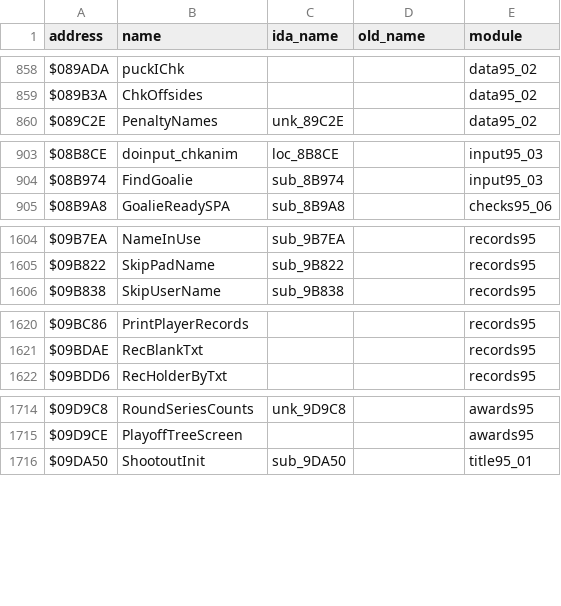
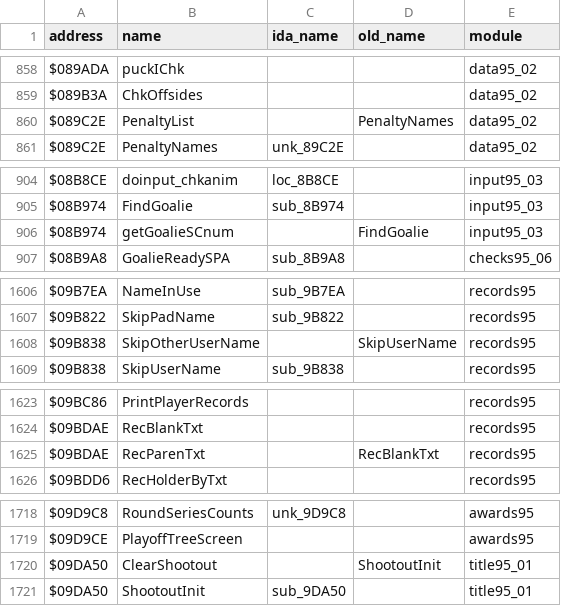
Before and after one commit to abdulahmad/NHL95Genesis, a CSV file: docs/name_map.csv, drawn as a sheet; only a part is shown, gaps mark what is left out; the diff covers the shown part only.

```diff
--- a/docs/name_map.csv
+++ b/docs/name_map.csv
@@ -859,2 +859,3 @@ $089ADA,puckIChk,,,data95_02
 $089B3A,ChkOffsides,,,data95_02
+$089C2E,PenaltyList,,PenaltyNames,data95_02
 $089C2E,PenaltyNames,unk_89C2E,,data95_02
@@ -904,2 +905,3 @@ $08B8CE,doinput_chkanim,loc_8B8CE,,input95_03
 $08B974,FindGoalie,sub_8B974,,input95_03
+$08B974,getGoalieSCnum,,FindGoalie,input95_03
 $08B9A8,GoalieReadySPA,sub_8B9A8,,checks95_06
@@ -1605,2 +1607,3 @@ $09B7EA,NameInUse,sub_9B7EA,,records95
 $09B822,SkipPadName,sub_9B822,,records95
+$09B838,SkipOtherUserName,,SkipUserName,records95
 $09B838,SkipUserName,sub_9B838,,records95
@@ -1621,2 +1624,3 @@ $09BC86,PrintPlayerRecords,,,records95
 $09BDAE,RecBlankTxt,,,records95
+$09BDAE,RecParenTxt,,RecBlankTxt,records95
 $09BDD6,RecHolderByTxt,,,records95
@@ -1715,2 +1719,3 @@ $09D9C8,RoundSeriesCounts,unk_9D9C8,,awards95
 $09D9CE,PlayoffTreeScreen,,,awards95
+$09DA50,ClearShootout,,ShootoutInit,title95_01
 $09DA50,ShootoutInit,sub_9DA50,,title95_01
```
Also changed, not shown: 3 added rows elsewhere in this file, 24 other files.
